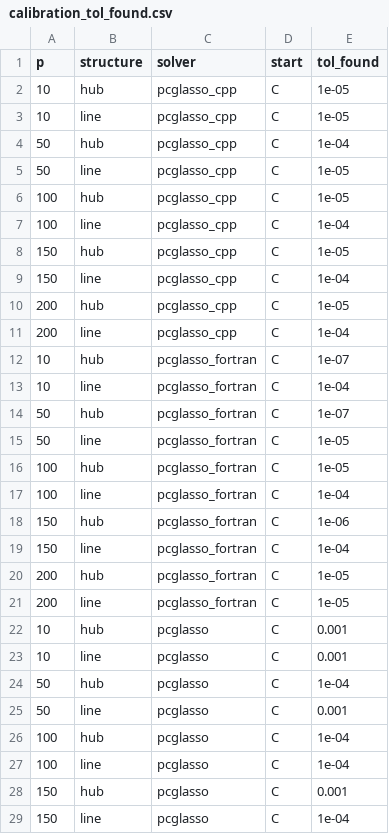
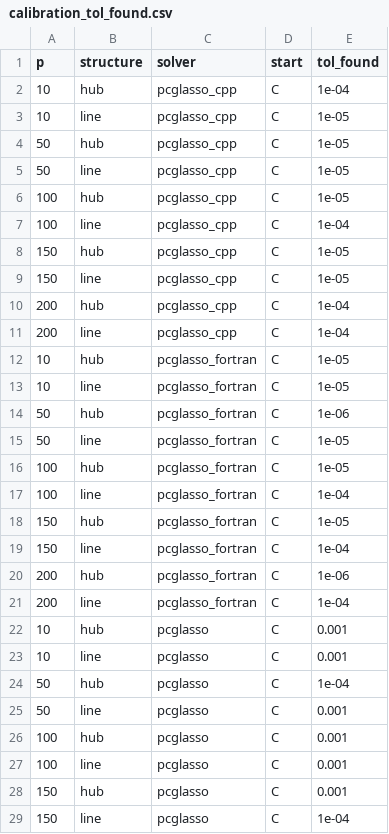
Before and after one commit to PrzeChoj/pcglasso_article_code, a CSV file: experiments/Appendix_A/experiment_2/res_data/calibration_tol_found.csv, drawn as a sheet; only a part is shown; the diff covers the shown part only.

```diff
--- a/experiments/Appendix_A/experiment_2/res_data/calibration_tol_found.csv
+++ b/experiments/Appendix_A/experiment_2/res_data/calibration_tol_found.csv
@@ -1,5 +1,5 @@
 "p","structure","solver","start","tol_found"
-10,"hub","pcglasso_cpp","C",1e-05
+10,"hub","pcglasso_cpp","C",1e-04
 10,"line","pcglasso_cpp","C",1e-05
-50,"hub","pcglasso_cpp","C",1e-04
+50,"hub","pcglasso_cpp","C",1e-05
 50,"line","pcglasso_cpp","C",1e-05
@@ -8,8 +8,8 @@
 150,"hub","pcglasso_cpp","C",1e-05
-150,"line","pcglasso_cpp","C",1e-04
-200,"hub","pcglasso_cpp","C",1e-05
+150,"line","pcglasso_cpp","C",1e-05
+200,"hub","pcglasso_cpp","C",1e-04
 200,"line","pcglasso_cpp","C",1e-04
-10,"hub","pcglasso_fortran","C",1e-07
-10,"line","pcglasso_fortran","C",1e-04
-50,"hub","pcglasso_fortran","C",1e-07
+10,"hub","pcglasso_fortran","C",1e-05
+10,"line","pcglasso_fortran","C",1e-05
+50,"hub","pcglasso_fortran","C",1e-06
 50,"line","pcglasso_fortran","C",1e-05
@@ -17,6 +17,6 @@
 100,"line","pcglasso_fortran","C",1e-04
-150,"hub","pcglasso_fortran","C",1e-06
+150,"hub","pcglasso_fortran","C",1e-05
 150,"line","pcglasso_fortran","C",1e-04
-200,"hub","pcglasso_fortran","C",1e-05
-200,"line","pcglasso_fortran","C",1e-05
+200,"hub","pcglasso_fortran","C",1e-06
+200,"line","pcglasso_fortran","C",1e-04
 10,"hub","pcglasso","C",0.001
@@ -25,4 +25,4 @@
 50,"line","pcglasso","C",0.001
-100,"hub","pcglasso","C",1e-04
-100,"line","pcglasso","C",1e-04
+100,"hub","pcglasso","C",0.001
+100,"line","pcglasso","C",0.001
 150,"hub","pcglasso","C",0.001
```
Also changed, not shown: 10 edited cells elsewhere in this file, experiments/Appendix_A/experiment_2/res_data/baseline_best_value.csv, 1 other file.
